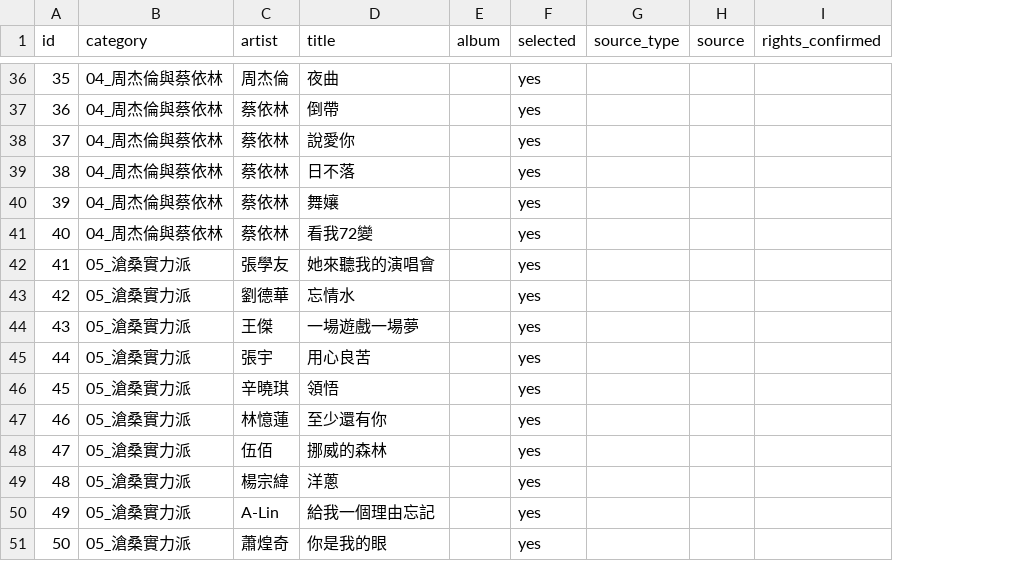
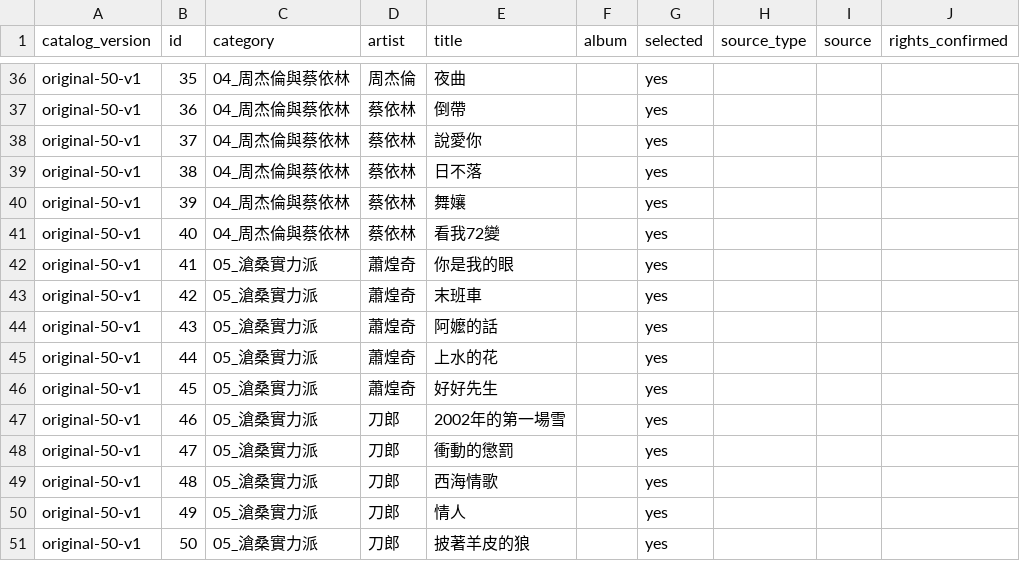
Before and after one commit to finyster/car-music-manager, a CSV file: data/selection.csv, drawn as a sheet; only a part is shown, gaps mark what is left out; addresses are those after the commit; the diff covers the shown part only; the diff names each change by its address in the sheet, - before the commit and + after, or states it on an @@ line.

Commit message:
fix: restore locked original fifty-song catalog

```diff
--- a/data/selection.csv
+++ b/data/selection.csv
+column A (catalog_version), rows 36-51: all original-50-v1
-D42 (artist): 張學友
+D42 (artist): 蕭煌奇
-E42 (title): 她來聽我的演唱會
+E42 (title): 你是我的眼
-D43 (artist): 劉德華
+D43 (artist): 蕭煌奇
-E43 (title): 忘情水
+E43 (title): 末班車
-D44 (artist): 王傑
+D44 (artist): 蕭煌奇
-E44 (title): 一場遊戲一場夢
+E44 (title): 阿嬤的話
-D45 (artist): 張宇
+D45 (artist): 蕭煌奇
-E45 (title): 用心良苦
+E45 (title): 上水的花
-D46 (artist): 辛曉琪
+D46 (artist): 蕭煌奇
-E46 (title): 領悟
+E46 (title): 好好先生
-D47 (artist): 林憶蓮
+D47 (artist): 刀郎
-E47 (title): 至少還有你
+E47 (title): 2002年的第一場雪
-D48 (artist): 伍佰
+D48 (artist): 刀郎
-E48 (title): 挪威的森林
+E48 (title): 衝動的懲罰
-D49 (artist): 楊宗緯
+D49 (artist): 刀郎
-E49 (title): 洋蔥
+E49 (title): 西海情歌
-D50 (artist): A-Lin
+D50 (artist): 刀郎
-E50 (title): 給我一個理由忘記
+E50 (title): 情人
-D51 (artist): 蕭煌奇
+D51 (artist): 刀郎
-E51 (title): 你是我的眼
+E51 (title): 披著羊皮的狼
```
Also changed, not shown: 53 edited cells elsewhere in this file, 4 other files.
